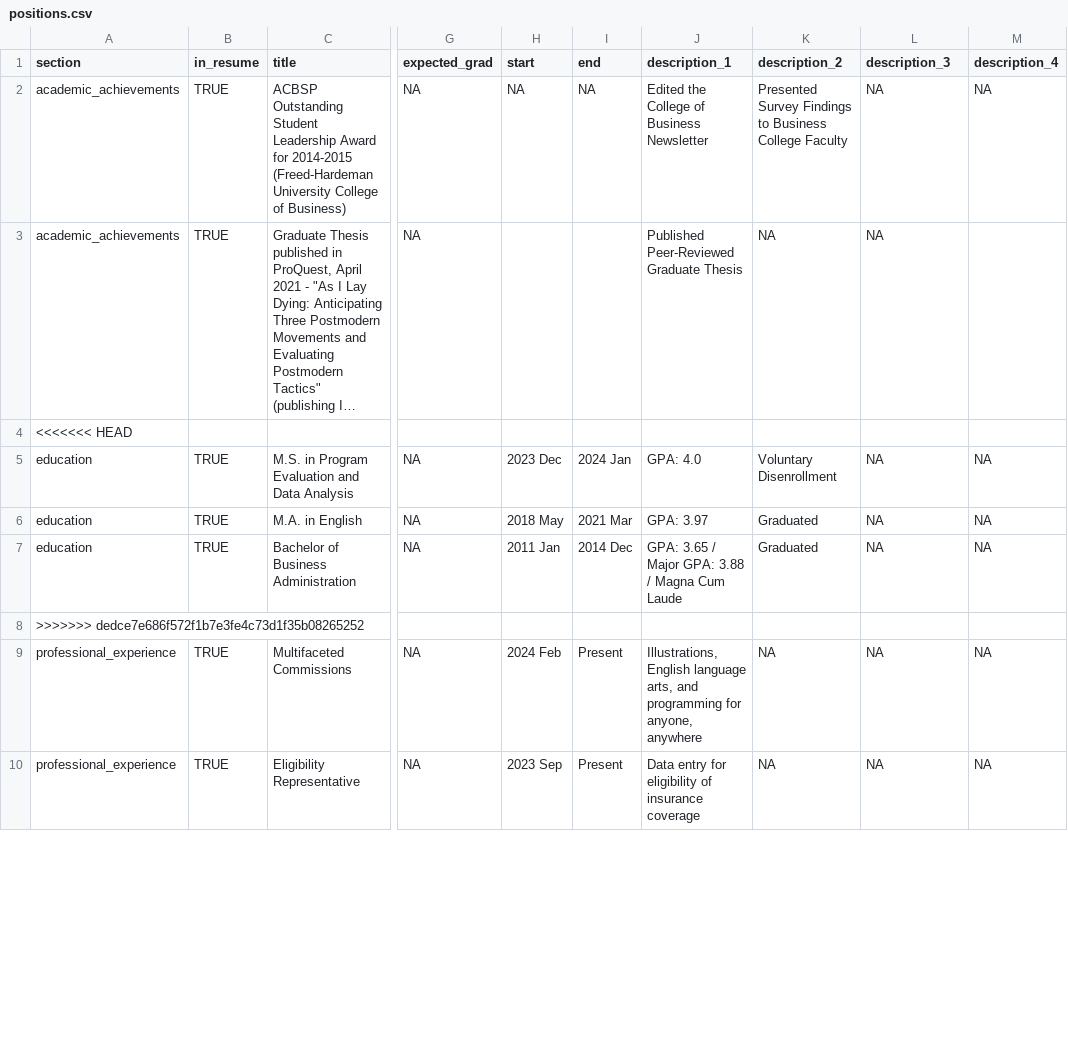
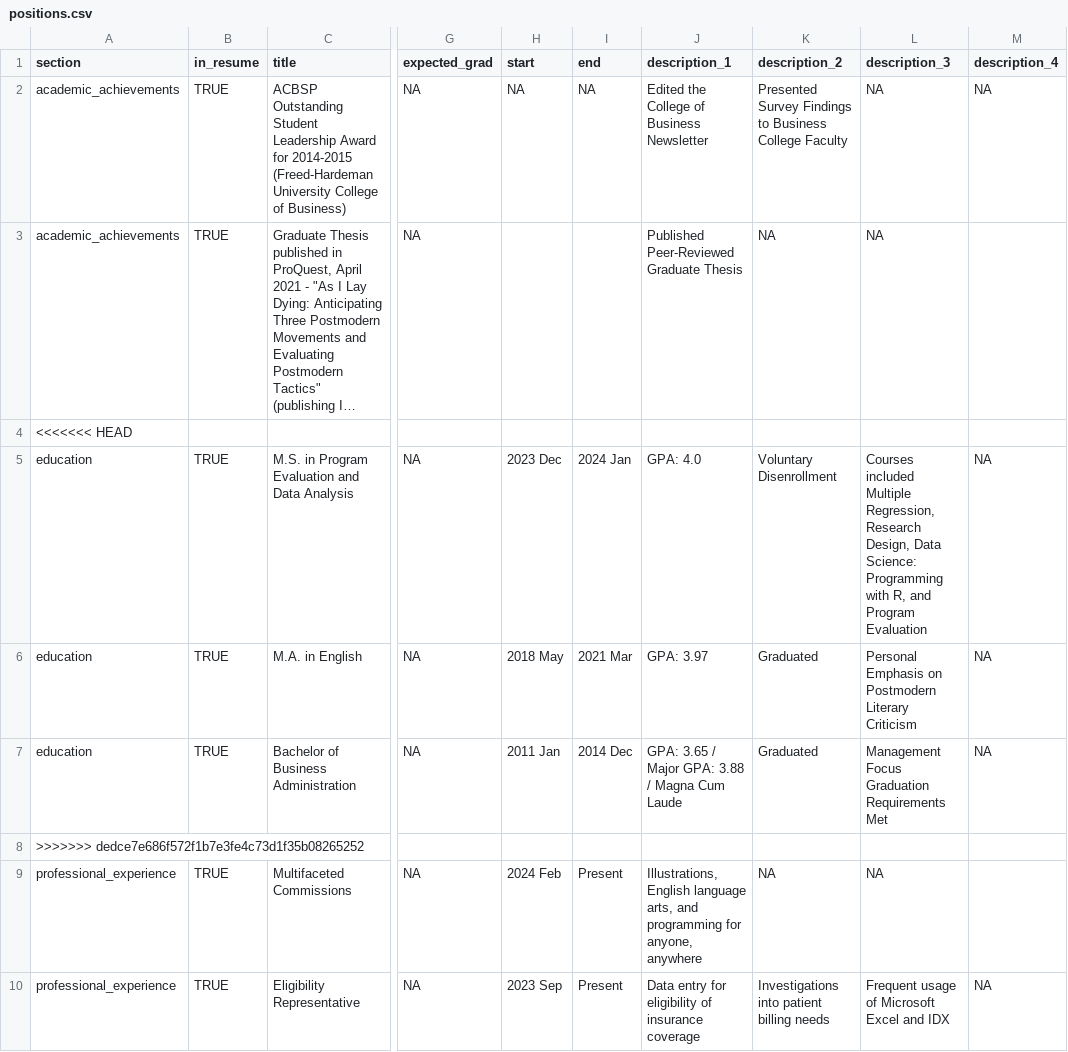
Before and after one commit to tbnaes/cv, a CSV file: positions.csv, drawn as a sheet; only a part is shown, gaps mark what is left out; long unchanged cells end in …; the diff covers the shown part only; the diff names each change by its address in the sheet, - before the commit and + after, or states it on an @@ line.

Commit message:
Updated Resume Details
See notes on work experiences

```diff
--- a/positions.csv
+++ b/positions.csv
-L5 (description_3): NA
+L5 (description_3): Courses included Multiple Regression, Research Design, Data Science: Programming with R, and Program Evaluation
-L6 (description_3): NA
+L6 (description_3): Personal Emphasis on Postmodern Literary Criticism
-L7 (description_3): NA
+L7 (description_3): Management Focus Graduation Requirements Met
-M9 (description_4): NA
+M9 (description_4): (empty)
-K10 (description_2): NA
+K10 (description_2): Investigations into patient billing needs
-L10 (description_3): NA
+L10 (description_3): Frequent usage of Microsoft Excel and IDX
```
Also changed, not shown: 11 edited cells elsewhere in this file, 1 other file.
